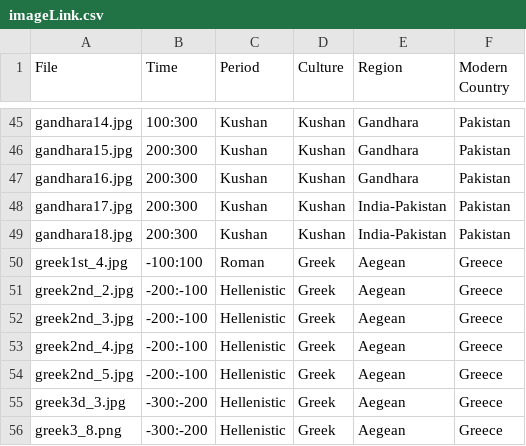
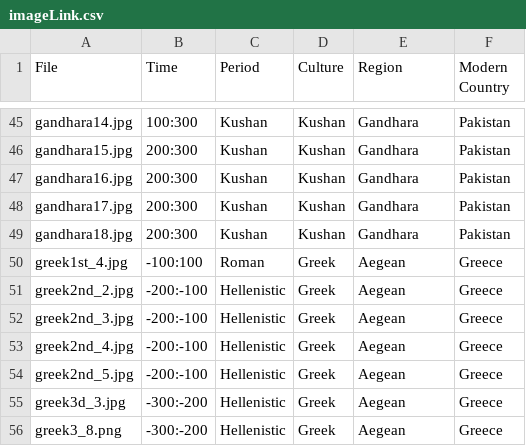
Before and after one commit to maltaweel/ImageComparison, a CSV file: post4th/imageLink.csv, drawn as a sheet; only a part is shown, gaps mark what is left out.

Commit message:
commit

```diff
--- a/post4th/imageLink.csv
+++ b/post4th/imageLink.csv
@@ -47,4 +47,4 @@
 "gandhara16.jpg","200:300","Kushan","Kushan","Gandhara","Pakistan"
-"gandhara17.jpg","200:300","Kushan","Kushan","India-Pakistan","Pakistan"
-"gandhara18.jpg","200:300","Kushan","Kushan","India-Pakistan","Pakistan"
+"gandhara17.jpg","200:300","Kushan","Kushan","Gandhara","Pakistan"
+"gandhara18.jpg","200:300","Kushan","Kushan","Gandhara","Pakistan"
 "greek1st_4.jpg","-100:100","Roman","Greek","Aegean","Greece"
```
